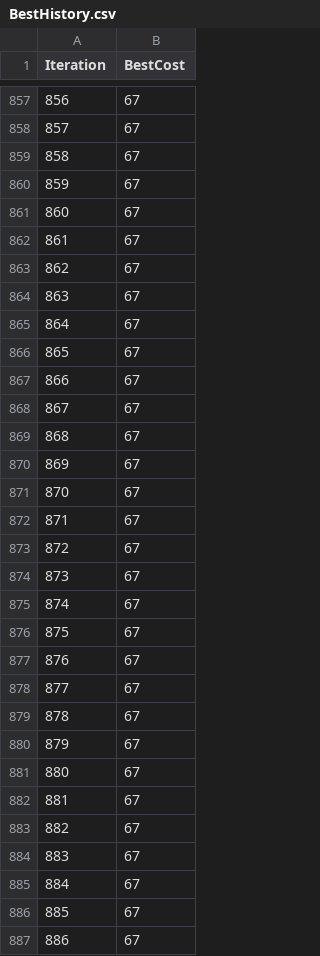
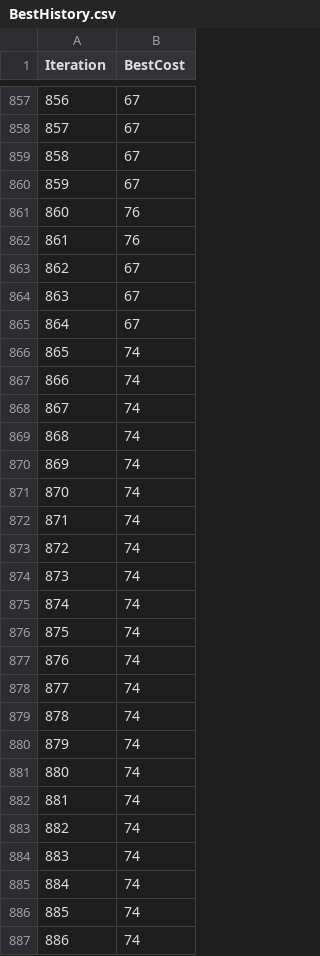
Before and after one commit to H4rzy/abc-scso-tour-optimizer, a CSV file: engine-Csh/SCSO-ABC hybrid/SCSO-ABC hybrid/data/BestHistory.csv, drawn as a sheet; only a part is shown, gaps mark what is left out; the diff covers the shown part only.

Commit message:
cập nhật Engine

```diff
--- a/engine-Csh/SCSO-ABC hybrid/SCSO-ABC hybrid/data/BestHistory.csv
+++ b/engine-Csh/SCSO-ABC hybrid/SCSO-ABC hybrid/data/BestHistory.csv
@@ -860,4 +860,4 @@ Iteration,BestCost
 859,67
-860,67
-861,67
+860,76
+861,76
 862,67
@@ -865,23 +865,23 @@ Iteration,BestCost
 864,67
-865,67
-866,67
-867,67
-868,67
-869,67
-870,67
-871,67
-872,67
-873,67
-874,67
-875,67
-876,67
-877,67
-878,67
-879,67
-880,67
-881,67
-882,67
-883,67
-884,67
-885,67
-886,67
+865,74
+866,74
+867,74
+868,74
+869,74
+870,74
+871,74
+872,74
+873,74
+874,74
+875,74
+876,74
+877,74
+878,74
+879,74
+880,74
+881,74
+882,74
+883,74
+884,74
+885,74
+886,74
```
Also changed, not shown: 48 edited cells elsewhere in this file, 13 other files.
